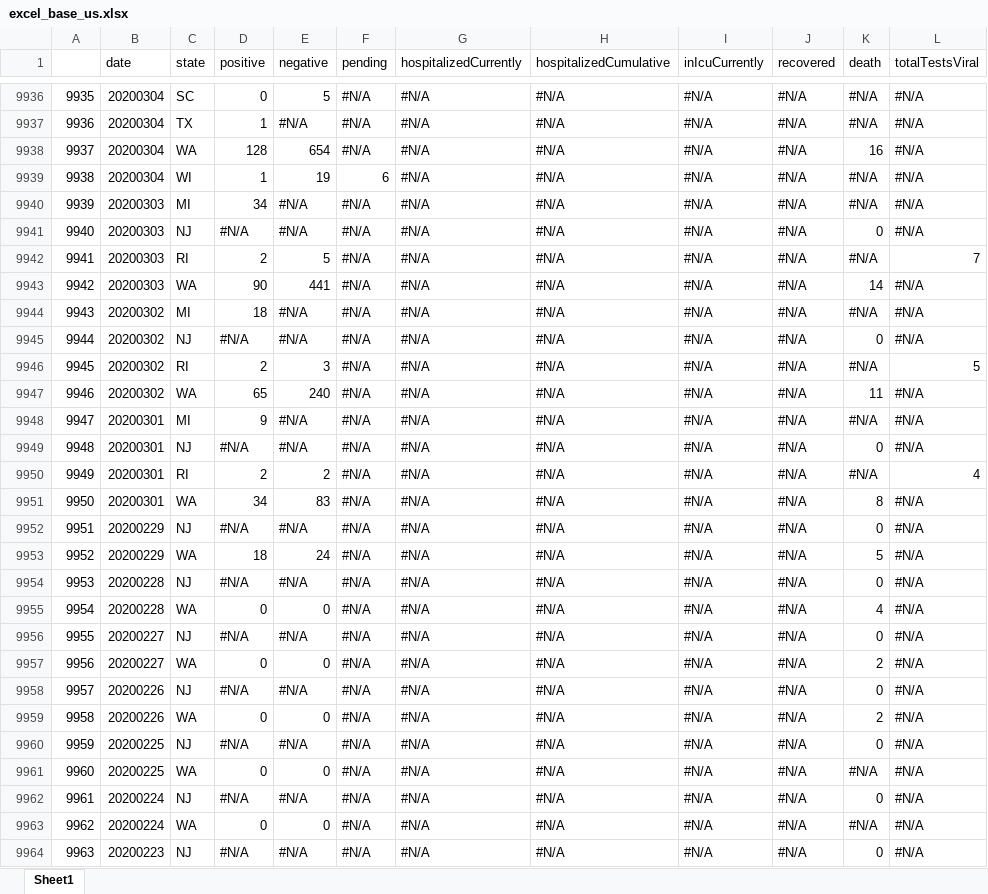
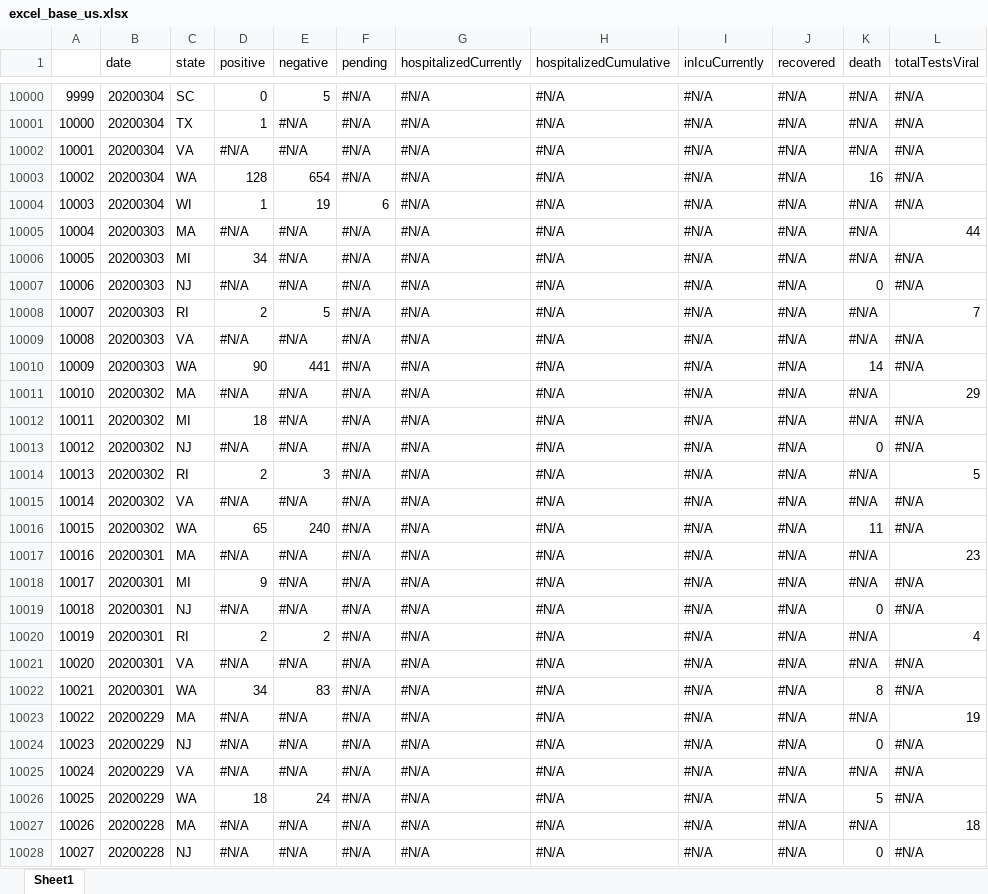
Before and after one commit to padulla/corona_dash, an Excel workbook: docs/excel_base_us.xlsx, sheet Sheet1, drawn as a sheet; only a part is shown, gaps mark what is left out; the shorter side is filled out with more unchanged rows; values as stored, in another font and other column widths than the file's, no cell formats; the diff covers the shown part only; the diff names each change by its address in the sheet, - before the commit and + after, or states it on an @@ line.

```diff
--- a/docs/excel_base_us.xlsx (sheet Sheet1)
+++ b/docs/excel_base_us.xlsx (sheet Sheet1)
@@ column A renumbered from row 58 down @@
+row 10002: 10001 | 20200304 | VA | #N/A | #N/A | #N/A | #N/A | #N/A | #N/A | #N/A | #N/A | #N/A
+row 10005: 10004 | 20200303 | MA | #N/A | #N/A | #N/A | #N/A | #N/A | #N/A | #N/A | #N/A | 44
+row 10009: 10008 | 20200303 | VA | #N/A | #N/A | #N/A | #N/A | #N/A | #N/A | #N/A | #N/A | #N/A
+row 10011: 10010 | 20200302 | MA | #N/A | #N/A | #N/A | #N/A | #N/A | #N/A | #N/A | #N/A | 29
+row 10015: 10014 | 20200302 | VA | #N/A | #N/A | #N/A | #N/A | #N/A | #N/A | #N/A | #N/A | #N/A
+row 10017: 10016 | 20200301 | MA | #N/A | #N/A | #N/A | #N/A | #N/A | #N/A | #N/A | #N/A | 23
+row 10021: 10020 | 20200301 | VA | #N/A | #N/A | #N/A | #N/A | #N/A | #N/A | #N/A | #N/A | #N/A
+row 10023: 10022 | 20200229 | MA | #N/A | #N/A | #N/A | #N/A | #N/A | #N/A | #N/A | #N/A | 19
+row 10025: 10024 | 20200229 | VA | #N/A | #N/A | #N/A | #N/A | #N/A | #N/A | #N/A | #N/A | #N/A
+row 10027: 10026 | 20200228 | MA | #N/A | #N/A | #N/A | #N/A | #N/A | #N/A | #N/A | #N/A | 18
```
Also changed, not shown: 103 added rows and 313 edited cells elsewhere in this sheet, cell formats, docs/excel_base.xlsx, docs/excel_base_google.xlsx, 4 other files.
